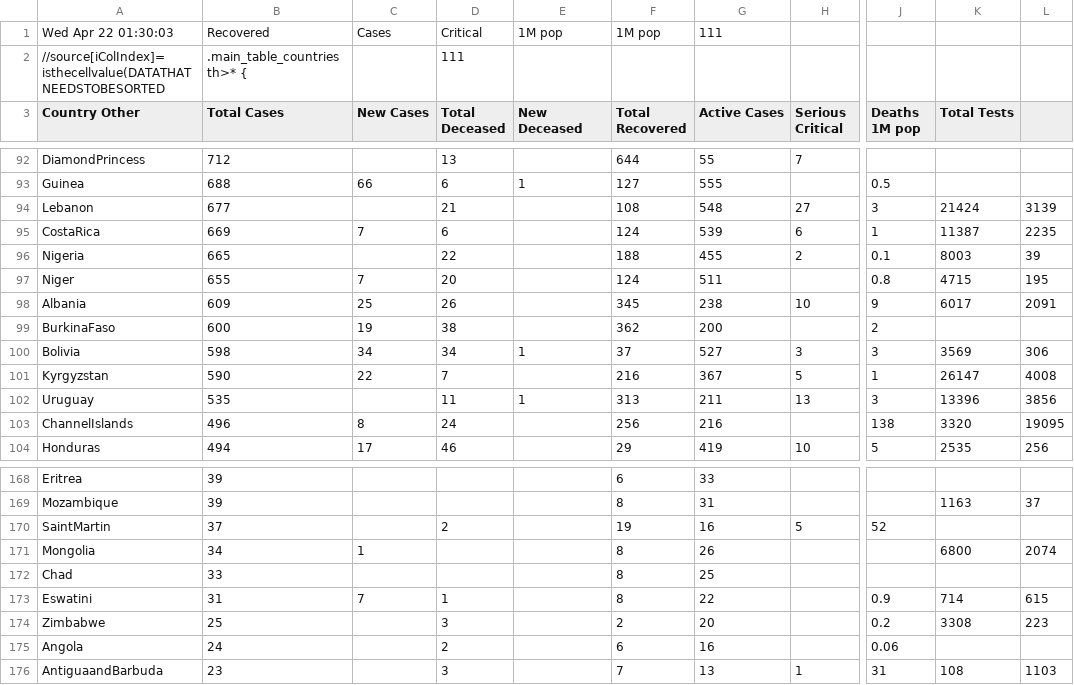
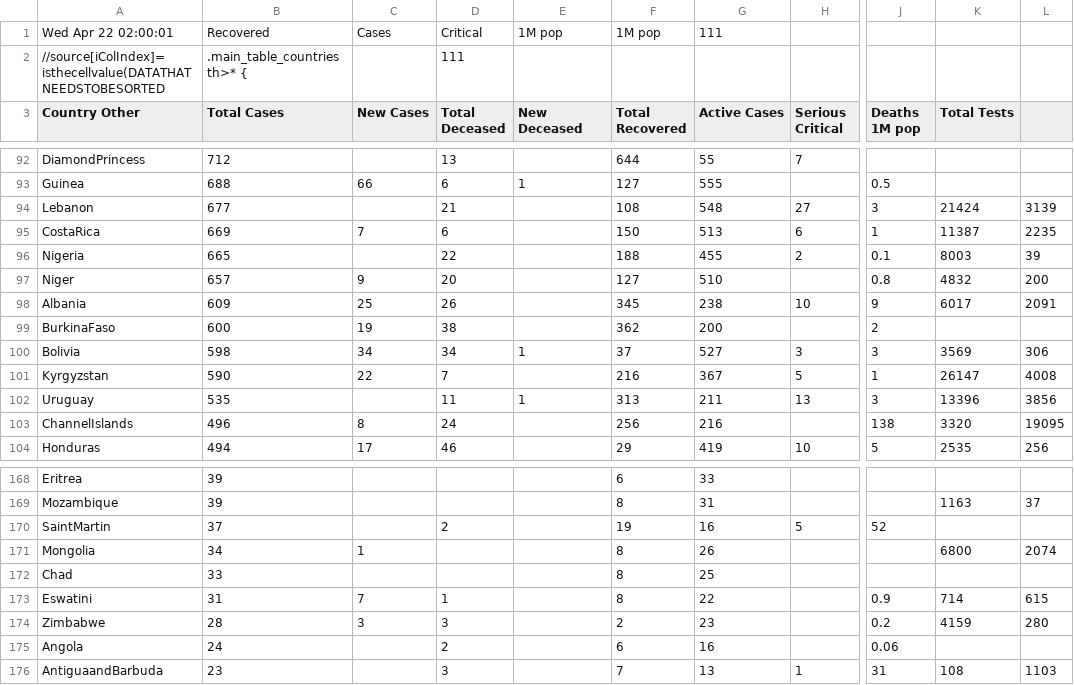
Before and after one commit to hemantaduwarah1/data, a CSV file: data.csv, drawn as a sheet; only a part is shown, gaps mark what is left out; the diff covers the shown part only; the diff names each change by its address in the sheet, - before the commit and + after, or states it on an @@ line.

```diff
--- a/data.csv
+++ b/data.csv
-A1 (Country Other): Wed Apr 22 01:30:03
+A1 (Country Other): Wed Apr 22 02:00:01
-F95 (Total Recovered): 124
+F95 (Total Recovered): 150
-G95 (Active Cases): 539
+G95 (Active Cases): 513
-B97 (Total Cases): 655
+B97 (Total Cases): 657
-C97 (New Cases): 7
+C97 (New Cases): 9
-F97 (Total Recovered): 124
+F97 (Total Recovered): 127
-G97 (Active Cases): 511
+G97 (Active Cases): 510
-K97 (Total Tests): 4715
+K97 (Total Tests): 4832
-L97: 195
+L97: 200
-B174 (Total Cases): 25
+B174 (Total Cases): 28
-C174 (New Cases): (empty)
+C174 (New Cases): 3
-G174 (Active Cases): 20
+G174 (Active Cases): 23
-K174 (Total Tests): 3308
+K174 (Total Tests): 4159
-L174: 223
+L174: 280
```
Also changed, not shown: 3 added rows, 3 removed rows and 19 edited cells elsewhere in this file.
